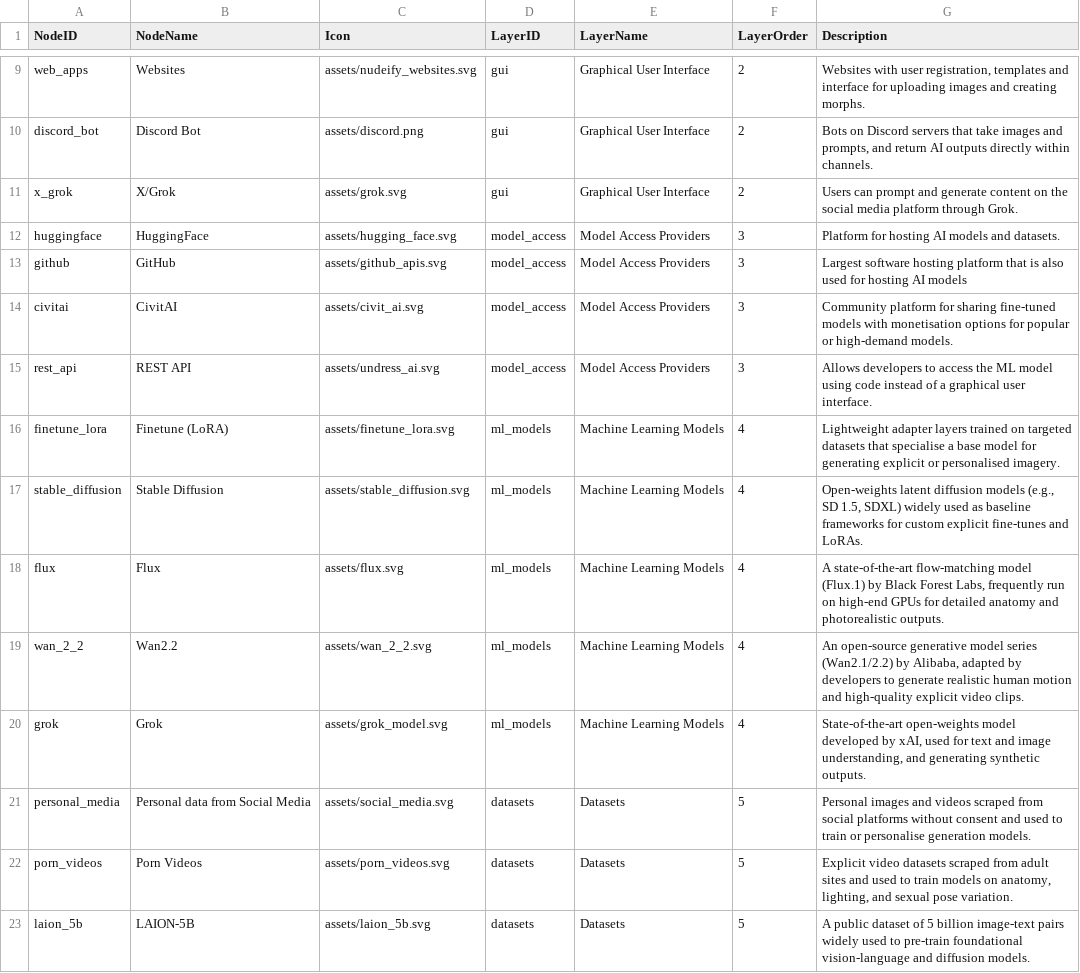
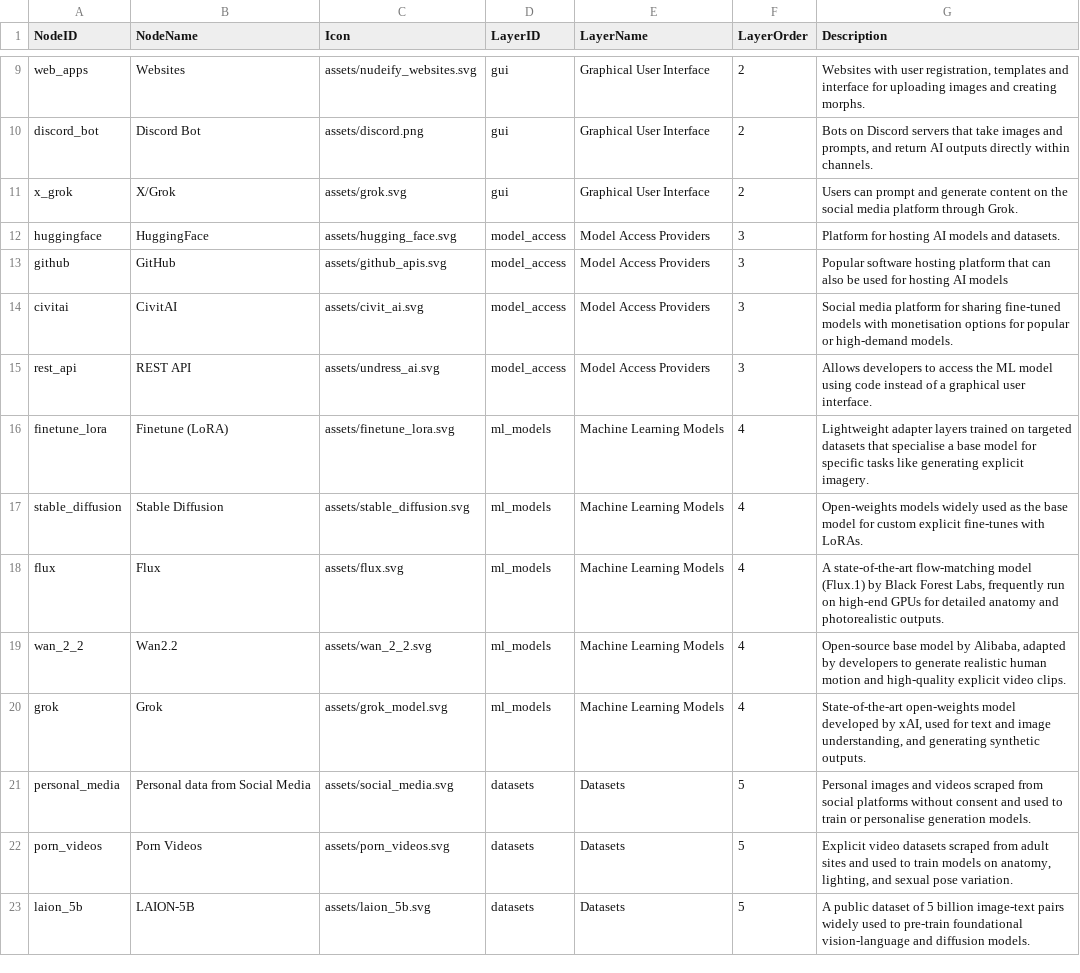
Before and after one commit to strangerobot/Boom_Infrastructures-Visualisation, a CSV file: public/data.csv, drawn as a sheet; only a part is shown, gaps mark what is left out.

Commit message:
feat: update tooltip descriptions for Layer 3 and Layer 4 nodes

```diff
--- a/public/data.csv
+++ b/public/data.csv
@@ -12,9 +12,9 @@ x_grok,X/Grok,assets/grok.svg,gui,Graphical User Interface,2,"Users can prompt a
 huggingface,HuggingFace,assets/hugging_face.svg,model_access,Model Access Providers,3,"Platform for hosting AI models and datasets."
-github,GitHub,assets/github_apis.svg,model_access,Model Access Providers,3,"Largest software hosting platform that is also used for hosting AI models"
-civitai,CivitAI,assets/civit_ai.svg,model_access,Model Access Providers,3,"Community platform for sharing fine-tuned models with monetisation options for popular or high-demand models."
+github,GitHub,assets/github_apis.svg,model_access,Model Access Providers,3,"Popular software hosting platform that can also be used for hosting AI models"
+civitai,CivitAI,assets/civit_ai.svg,model_access,Model Access Providers,3,"Social media platform for sharing fine-tuned models with monetisation options for popular or high-demand models."
 rest_api,REST API,assets/undress_ai.svg,model_access,Model Access Providers,3,"Allows developers to access the ML model using code instead of a graphical user interface."
-finetune_lora,Finetune (LoRA),assets/finetune_lora.svg,ml_models,Machine Learning Models,4,"Lightweight adapter layers trained on targeted datasets that specialise a base model for generating explicit or personalised imagery."
-stable_diffusion,Stable Diffusion,assets/stable_diffusion.svg,ml_models,Machine Learning Models,4,"Open-weights latent diffusion models (e.g., SD 1.5, SDXL) widely used as baseline frameworks for custom explicit fine-tunes and LoRAs."
+finetune_lora,Finetune (LoRA),assets/finetune_lora.svg,ml_models,Machine Learning Models,4,"Lightweight adapter layers trained on targeted datasets that specialise a base model for specific tasks like generating explicit imagery."
+stable_diffusion,Stable Diffusion,assets/stable_diffusion.svg,ml_models,Machine Learning Models,4,"Open-weights models widely used as the base model for custom explicit fine-tunes with LoRAs."
 flux,Flux,assets/flux.svg,ml_models,Machine Learning Models,4,"A state-of-the-art flow-matching model (Flux.1) by Black Forest Labs, frequently run on high-end GPUs for detailed anatomy and photorealistic outputs."
-wan_2_2,Wan2.2,assets/wan_2_2.svg,ml_models,Machine Learning Models,4,"An open-source generative model series (Wan2.1/2.2) by Alibaba, adapted by developers to generate realistic human motion and high-quality explicit video clips."
+wan_2_2,Wan2.2,assets/wan_2_2.svg,ml_models,Machine Learning Models,4,"Open-source base model by Alibaba, adapted by developers to generate realistic human motion and high-quality explicit video clips."
 grok,Grok,assets/grok_model.svg,ml_models,Machine Learning Models,4,"State-of-the-art open-weights model developed by xAI, used for text and image understanding, and generating synthetic outputs."
```
Also changed, not shown: 1 other file.
